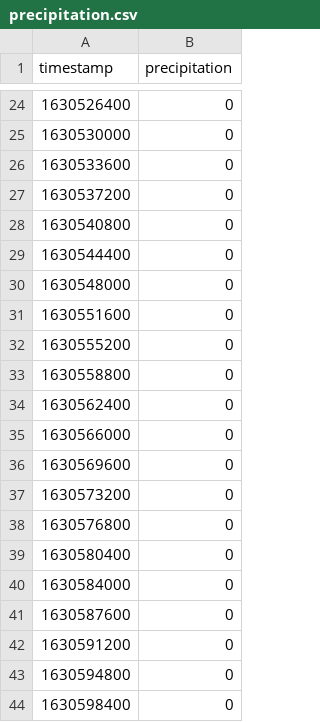
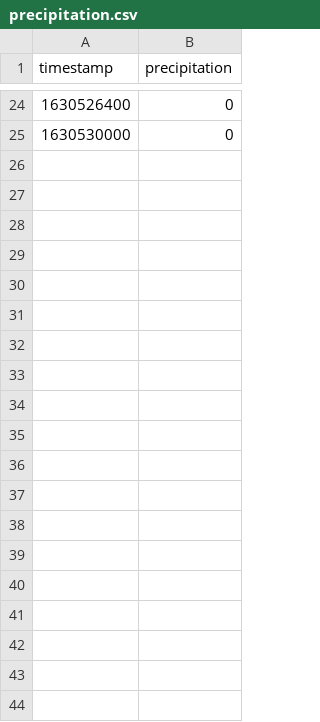
Before and after one commit to ARPA-SIMC/CRITERIA3D_LAB, a CSV file: data/test2D/water/precipitation.csv, drawn as a sheet; only a part is shown, gaps mark what is left out; the diff covers the shown part only.

```diff
--- a/data/test2D/water/precipitation.csv
+++ b/data/test2D/water/precipitation.csv
@@ -25,20 +25 @@ timestamp,precipitation
 1630530000,0
-1630533600,0
-1630537200,0
-1630540800,0
-1630544400,0
-1630548000,0
-1630551600,0
-1630555200,0
-1630558800,0
-1630562400,0
-1630566000,0
-1630569600,0
-1630573200,0
-1630576800,0
-1630580400,0
-1630584000,0
-1630587600,0
-1630591200,0
-1630594800,0
-1630598400,0
```
Also changed, not shown: 29 removed rows elsewhere in this file, data/test2D/settings/soil.csv, data/test2D/water/irrigation.csv, 13 other files.
